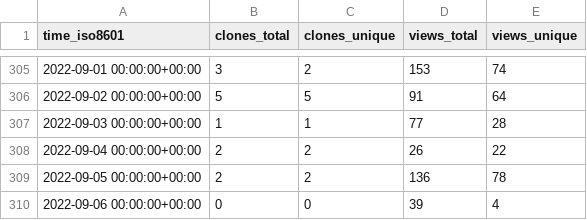
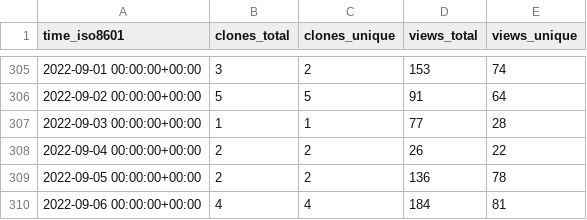
Before and after one commit to gitblit-org/github-stats, a CSV file: gitblit/gitblit/ghrs-data/views_clones_aggregate.csv, drawn as a sheet; only a part is shown, gaps mark what is left out.

```diff
--- a/gitblit/gitblit/ghrs-data/views_clones_aggregate.csv
+++ b/gitblit/gitblit/ghrs-data/views_clones_aggregate.csv
@@ -309,2 +309,2 @@ time_iso8601,clones_total,clones_unique,views_total,views_unique
 2022-09-05 00:00:00+00:00,2,2,136,78
-2022-09-06 00:00:00+00:00,0,0,39,4
+2022-09-06 00:00:00+00:00,4,4,184,81
```
Also changed, not shown: 1 other file.
